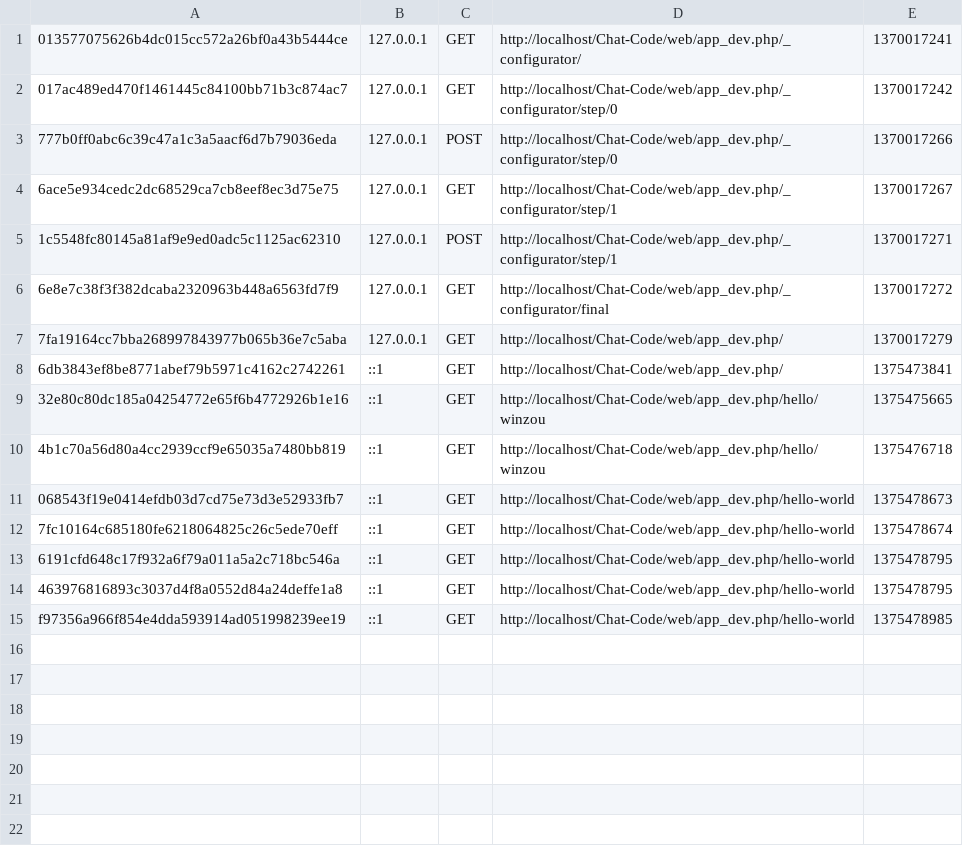
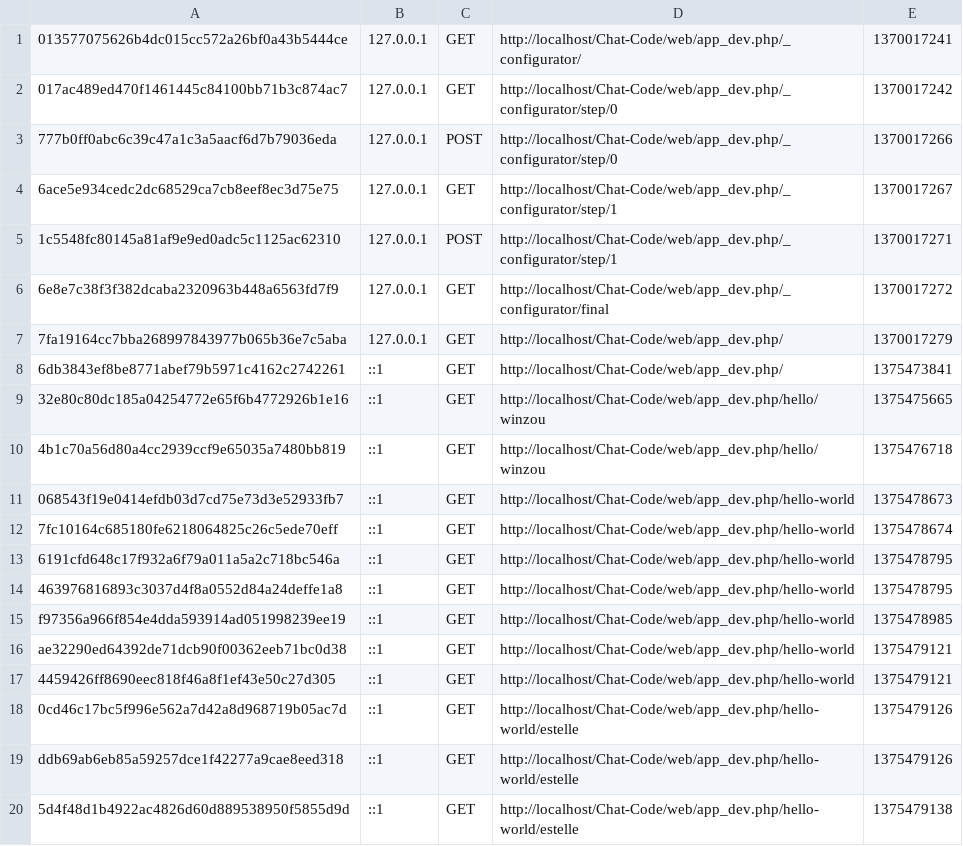
Before and after one commit to stremon/Chat-Code, a CSV file: app/cache/dev/profiler/index.csv, drawn as a sheet; the diff names each change by its address in the sheet, - before the commit and + after, or states it on an @@ line.

```diff
--- a/app/cache/dev/profiler/index.csv
+++ b/app/cache/dev/profiler/index.csv
+row 16: ae32290ed64392de71dcb90f00362eeb71bc0d38 | ::1 | GET | http://localhost/Chat-Code/web/app_dev.php/hello-world | 1375479121
+row 17: 4459426ff8690eec818f46a8f1ef43e50c27d305 | ::1 | GET | http://localhost/Chat-Code/web/app_dev.php/hello-world | 1375479121
+row 18: 0cd46c17bc5f996e562a7d42a8d968719b05ac7d | ::1 | GET | http://localhost/Chat-Code/web/app_dev.php/hello-world/estelle | 1375479126
+row 19: ddb69ab6eb85a59257dce1f42277a9cae8eed318 | ::1 | GET | http://localhost/Chat-Code/web/app_dev.php/hello-world/estelle | 1375479126
+row 20: 5d4f48d1b4922ac4826d60d889538950f5855d9d | ::1 | GET | http://localhost/Chat-Code/web/app_dev.php/hello-world/estelle | 1375479138
```
Also changed, not shown: 43 other files.
